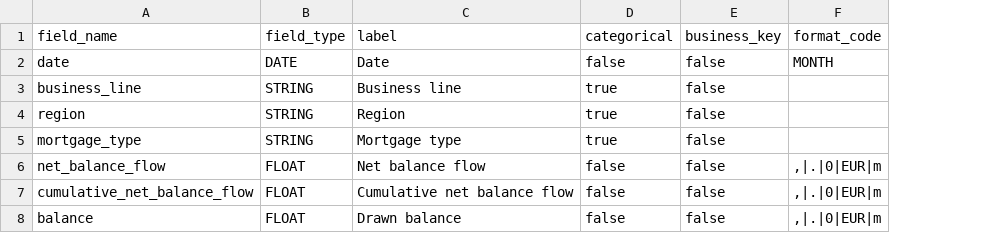
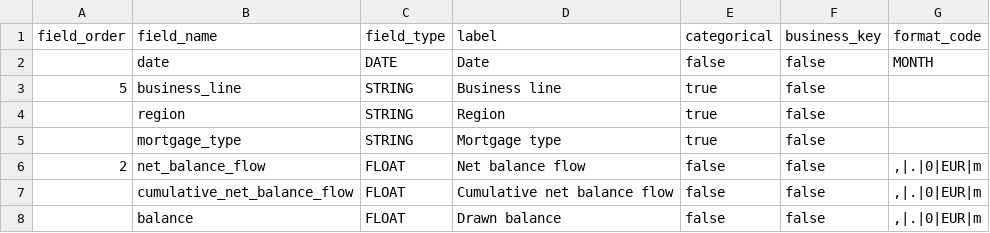
Before and after one commit to martin-traverse/test_models, a CSV file: src/impairment/schemas/balance_forecast_schema.csv, drawn as a sheet; the diff names each change by its address in the sheet, - before the commit and + after, or states it on an @@ line.

Commit message:
Update balance_forecast_schema.csv

```diff
--- a/src/impairment/schemas/balance_forecast_schema.csv
+++ b/src/impairment/schemas/balance_forecast_schema.csv
+column A (field_order), rows 3-6: 5 |  |  | 2
```
